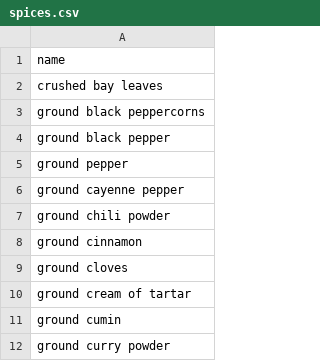
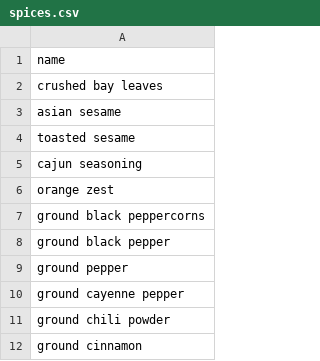
Before and after one commit to vbursztyn/recipe-generator, a CSV file: keywords/spices.csv, drawn as a sheet; only a part is shown; the shorter side is filled out with more unchanged rows; the diff names each change by its address in the sheet, - before the commit and + after, or states it on an @@ line.

Commit message:
Updated lists of ingredients (and types of ingredients)

```diff
--- a/keywords/spices.csv
+++ b/keywords/spices.csv
+row 3: asian sesame
+row 4: toasted sesame
+row 5: cajun seasoning
+row 6: orange zest
```
